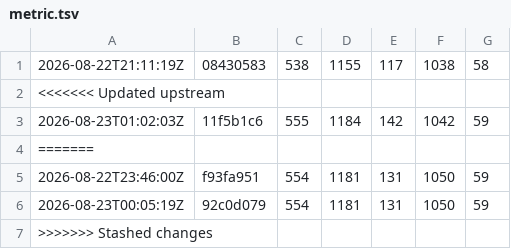
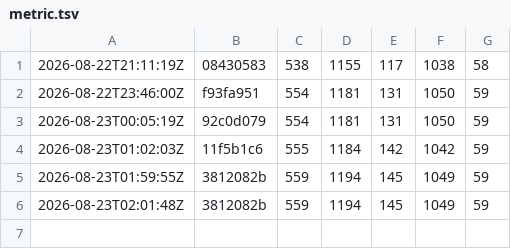
Before and after one commit to avikj/metacircular-interaction-prototype, a TSV file: notes/chakra/metric.tsv, drawn as a sheet.

```diff
--- a/notes/chakra/metric.tsv
+++ b/notes/chakra/metric.tsv
@@ -1,7 +1,6 @@
 2026-08-22T21:11:19Z	08430583	538	1155	117	1038	58
-<<<<<<< Updated upstream
-2026-08-23T01:02:03Z	11f5b1c6	555	1184	142	1042	59
-=======
 2026-08-22T23:46:00Z	f93fa951	554	1181	131	1050	59
 2026-08-23T00:05:19Z	92c0d079	554	1181	131	1050	59
->>>>>>> Stashed changes
+2026-08-23T01:02:03Z	11f5b1c6	555	1184	142	1042	59
+2026-08-23T01:59:55Z	3812082b	559	1194	145	1049	59
+2026-08-23T02:01:48Z	3812082b	559	1194	145	1049	59
```
